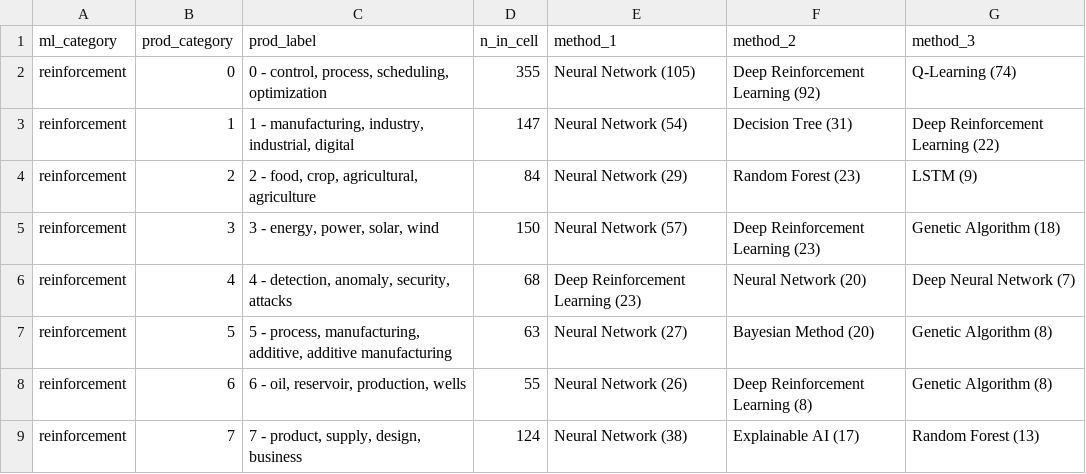
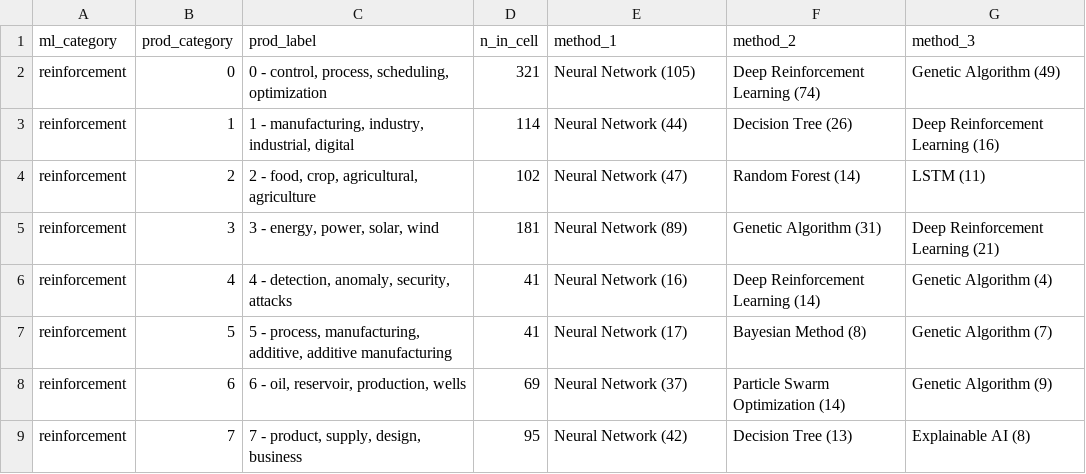
Before and after one commit to mbergsto/ML-catalogue, a CSV file: literature-mining/scripts/total_analyses/top3_methods_per_cell.csv, drawn as a sheet; only a part is shown; the diff covers the shown part only.

```diff
--- a/literature-mining/scripts/total_analyses/top3_methods_per_cell.csv
+++ b/literature-mining/scripts/total_analyses/top3_methods_per_cell.csv
@@ -1,9 +1,9 @@
 ml_category,prod_category,prod_label,n_in_cell,method_1,method_2,method_3
-reinforcement,0,"0 - control, process, scheduling, optimization",355,Neural Network (105),Deep Reinforcement Learning (92),Q-Learning (74)
-reinforcement,1,"1 - manufacturing, industry, industrial, digital",147,Neural Network (54),Decision Tree (31),Deep Reinforcement Learning (22)
-reinforcement,2,"2 - food, crop, agricultural, agriculture",84,Neural Network (29),Random Forest (23),LSTM (9)
-reinforcement,3,"3 - energy, power, solar, wind",150,Neural Network (57),Deep Reinforcement Learning (23),Genetic Algorithm (18)
-reinforcement,4,"4 - detection, anomaly, security, attacks",68,Deep Reinforcement Learning (23),Neural Network (20),Deep Neural Network (7)
-reinforcement,5,"5 - process, manufacturing, additive, additive manufacturing",63,Neural Network (27),Bayesian Method (20),Genetic Algorithm (8)
-reinforcement,6,"6 - oil, reservoir, production, wells",55,Neural Network (26),Deep Reinforcement Learning (8),Genetic Algorithm (8)
-reinforcement,7,"7 - product, supply, design, business",124,Neural Network (38),Explainable AI (17),Random Forest (13)
+reinforcement,0,"0 - control, process, scheduling, optimization",321,Neural Network (105),Deep Reinforcement Learning (74),Genetic Algorithm (49)
+reinforcement,1,"1 - manufacturing, industry, industrial, digital",114,Neural Network (44),Decision Tree (26),Deep Reinforcement Learning (16)
+reinforcement,2,"2 - food, crop, agricultural, agriculture",102,Neural Network (47),Random Forest (14),LSTM (11)
+reinforcement,3,"3 - energy, power, solar, wind",181,Neural Network (89),Genetic Algorithm (31),Deep Reinforcement Learning (21)
+reinforcement,4,"4 - detection, anomaly, security, attacks",41,Neural Network (16),Deep Reinforcement Learning (14),Genetic Algorithm (4)
+reinforcement,5,"5 - process, manufacturing, additive, additive manufacturing",41,Neural Network (17),Bayesian Method (8),Genetic Algorithm (7)
+reinforcement,6,"6 - oil, reservoir, production, wells",69,Neural Network (37),Particle Swarm Optimization (14),Genetic Algorithm (9)
+reinforcement,7,"7 - product, supply, design, business",95,Neural Network (42),Decision Tree (13),Explainable AI (8)
```
Also changed, not shown: 123 edited cells elsewhere in this file, 7 other files.
